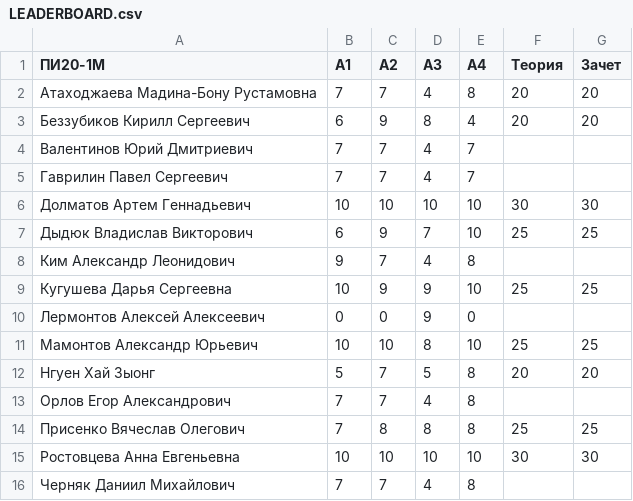
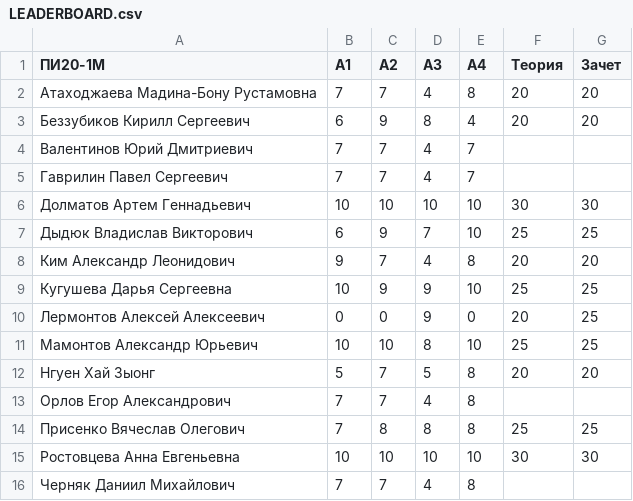
Before and after one commit to balezz/cv_course, a CSV file: LEADERBOARD.csv, drawn as a sheet; only a part is shown.

Commit message:
Update LEADERBOARD.csv

```diff
--- a/LEADERBOARD.csv
+++ b/LEADERBOARD.csv
@@ -7,5 +7,5 @@
 Дыдюк Владислав Викторович,6,9,7,10,25,25
-Ким Александр Леонидович,9,7,4,8,,
+Ким Александр Леонидович,9,7,4,8,20,20
 Кугушева Дарья Сергеевна,10,9,9,10,25,25
-Лермонтов Алексей Алексеевич,0,0,9,0,,
+Лермонтов Алексей Алексеевич,0,0,9,0,20,25
 Мамонтов Александр Юрьевич,10,10,8,10,25,25
```
